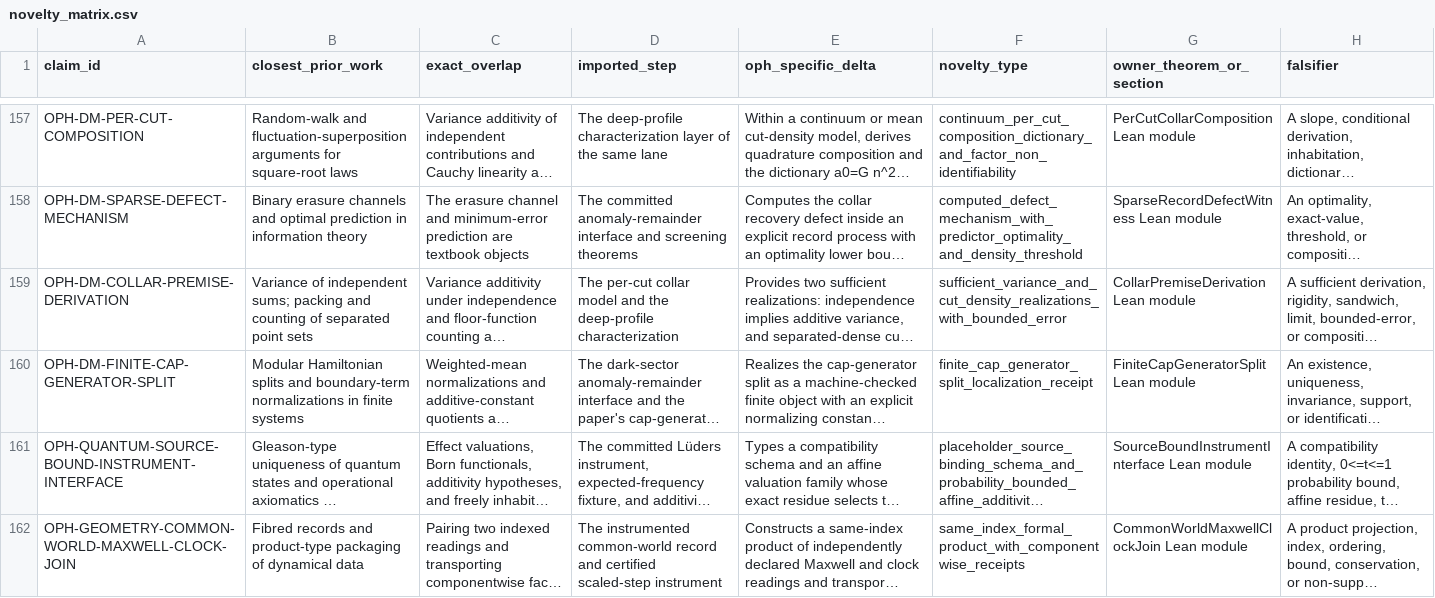
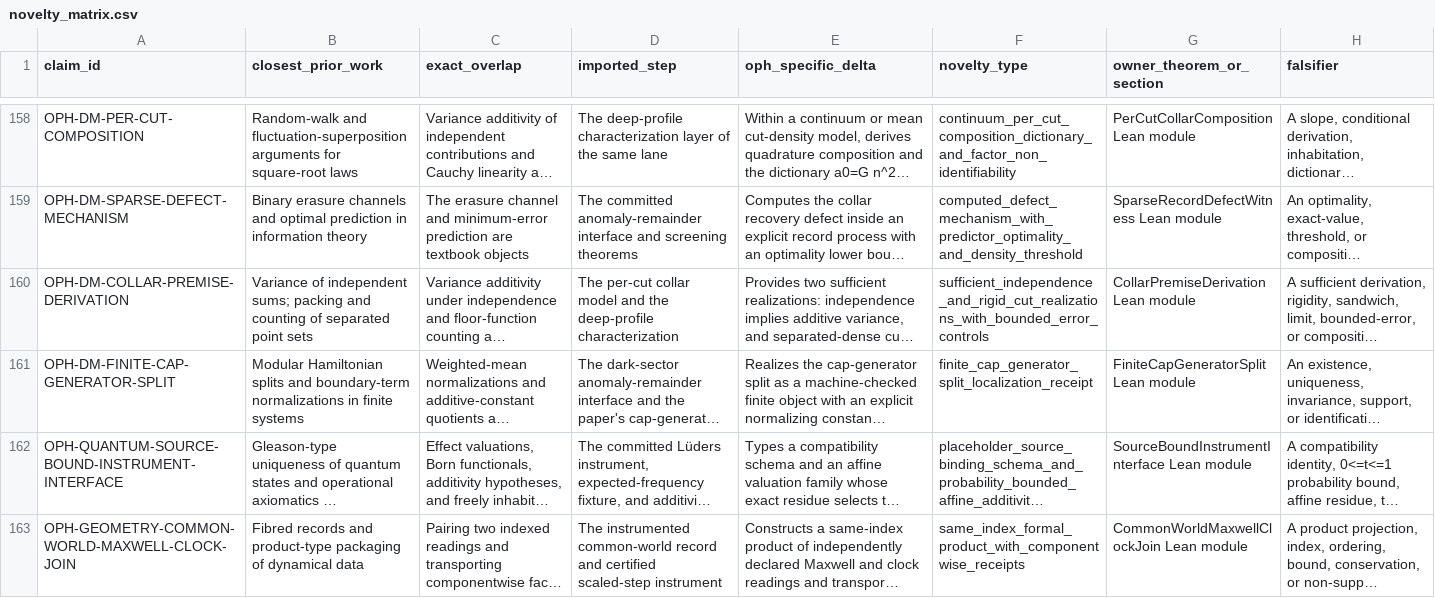
Before and after one commit to Arithmon/observer-patch-holography, a CSV file: claims/novelty_matrix.csv, drawn as a sheet; only a part is shown, gaps mark what is left out; long unchanged cells end in …; addresses are those after the commit; the diff covers the shown part only; the diff names each change by its address in the sheet, - before the commit and + after, or states it on an @@ line.

```diff
--- a/claims/novelty_matrix.csv
+++ b/claims/novelty_matrix.csv
-F160 (novelty_type): sufficient_variance_and_cut_density_realizations_with_bounded_error
+F160 (novelty_type): sufficient_independence_and_rigid_cut_realizations_with_bounded_error_controls
```
Also changed, not shown: 1 added row and 18 edited cells elsewhere in this file, claims/falsification_matrix.csv, 5 other files.
